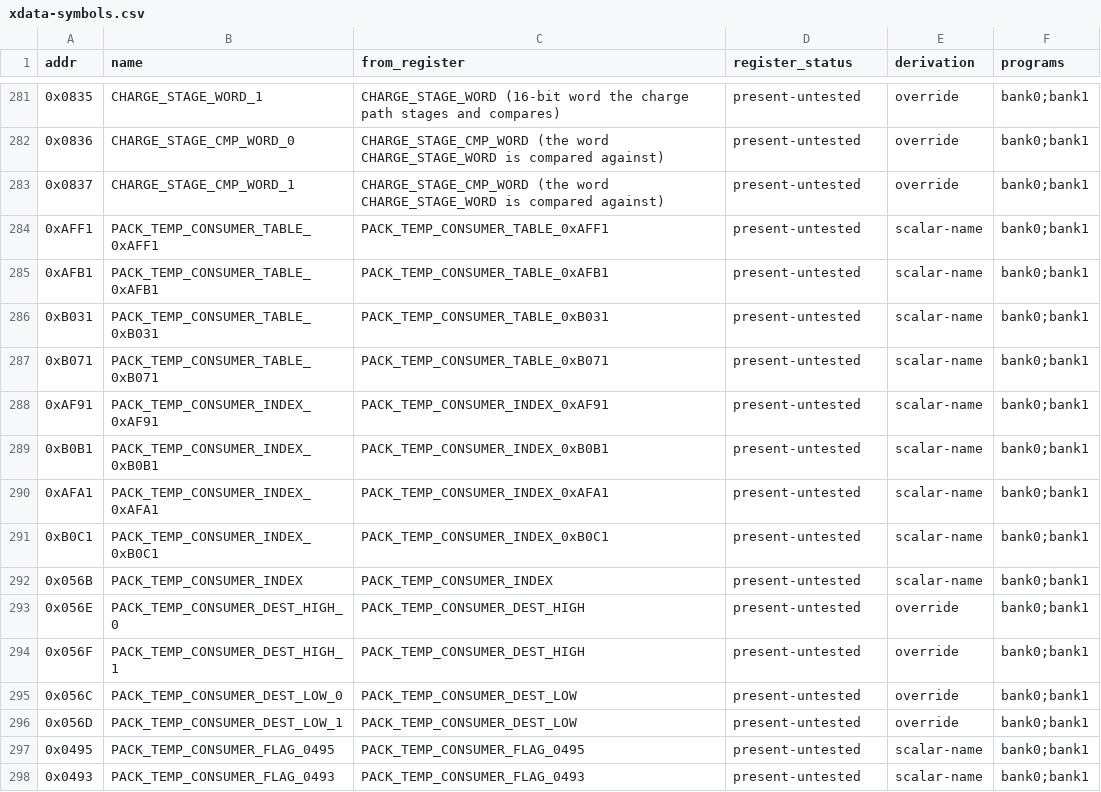
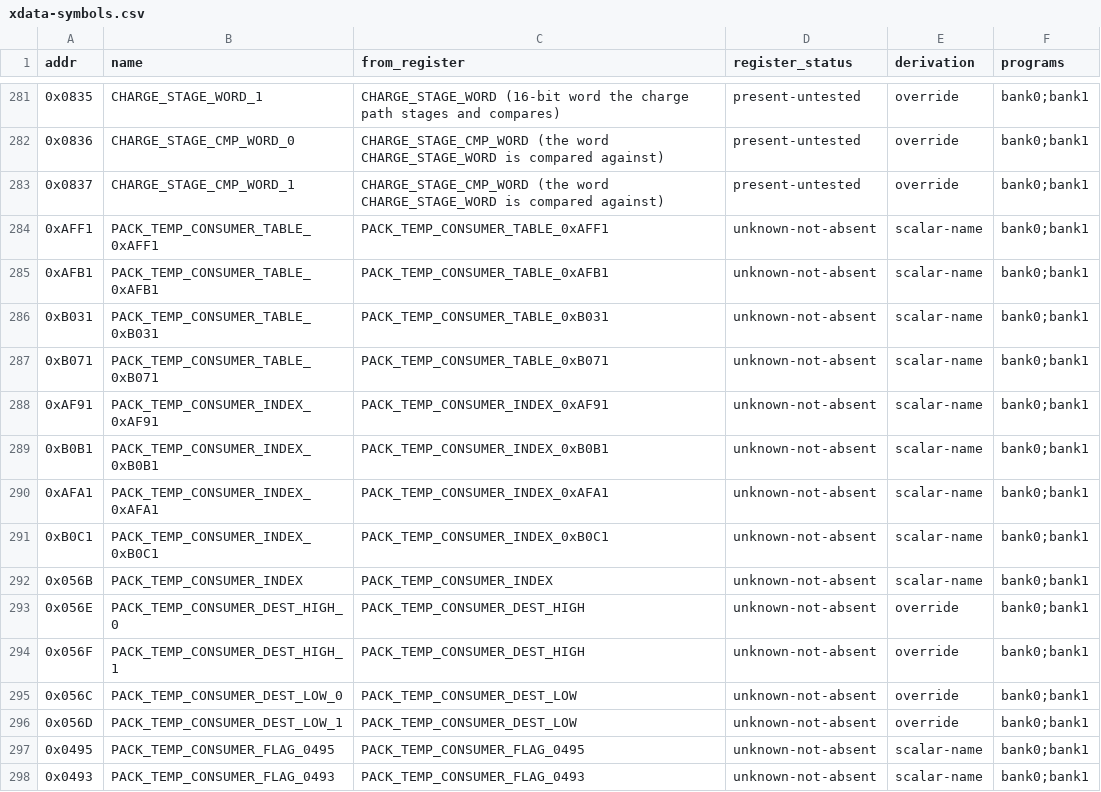
Before and after one commit to ElDavoo/tongfang-gm7mg7p-re, a CSV file: ec/ghidra/xdata-symbols.csv, drawn as a sheet; only a part is shown, gaps mark what is left out.

```diff
--- a/ec/ghidra/xdata-symbols.csv
+++ b/ec/ghidra/xdata-symbols.csv
@@ -283,16 +283,16 @@ addr,name,from_register,register_status,derivation,programs
 0x0837,CHARGE_STAGE_CMP_WORD_1,CHARGE_STAGE_CMP_WORD (the word CHARGE_STAGE_WORD is compared against),present-untested,override,bank0;bank1
-0xAFF1,PACK_TEMP_CONSUMER_TABLE_0xAFF1,PACK_TEMP_CONSUMER_TABLE_0xAFF1,present-untested,scalar-name,bank0;bank1
-0xAFB1,PACK_TEMP_CONSUMER_TABLE_0xAFB1,PACK_TEMP_CONSUMER_TABLE_0xAFB1,present-untested,scalar-name,bank0;bank1
-0xB031,PACK_TEMP_CONSUMER_TABLE_0xB031,PACK_TEMP_CONSUMER_TABLE_0xB031,present-untested,scalar-name,bank0;bank1
-0xB071,PACK_TEMP_CONSUMER_TABLE_0xB071,PACK_TEMP_CONSUMER_TABLE_0xB071,present-untested,scalar-name,bank0;bank1
-0xAF91,PACK_TEMP_CONSUMER_INDEX_0xAF91,PACK_TEMP_CONSUMER_INDEX_0xAF91,present-untested,scalar-name,bank0;bank1
-0xB0B1,PACK_TEMP_CONSUMER_INDEX_0xB0B1,PACK_TEMP_CONSUMER_INDEX_0xB0B1,present-untested,scalar-name,bank0;bank1
-0xAFA1,PACK_TEMP_CONSUMER_INDEX_0xAFA1,PACK_TEMP_CONSUMER_INDEX_0xAFA1,present-untested,scalar-name,bank0;bank1
-0xB0C1,PACK_TEMP_CONSUMER_INDEX_0xB0C1,PACK_TEMP_CONSUMER_INDEX_0xB0C1,present-untested,scalar-name,bank0;bank1
-0x056B,PACK_TEMP_CONSUMER_INDEX,PACK_TEMP_CONSUMER_INDEX,present-untested,scalar-name,bank0;bank1
-0x056E,PACK_TEMP_CONSUMER_DEST_HIGH_0,PACK_TEMP_CONSUMER_DEST_HIGH,present-untested,override,bank0;bank1
-0x056F,PACK_TEMP_CONSUMER_DEST_HIGH_1,PACK_TEMP_CONSUMER_DEST_HIGH,present-untested,override,bank0;bank1
-0x056C,PACK_TEMP_CONSUMER_DEST_LOW_0,PACK_TEMP_CONSUMER_DEST_LOW,present-untested,override,bank0;bank1
-0x056D,PACK_TEMP_CONSUMER_DEST_LOW_1,PACK_TEMP_CONSUMER_DEST_LOW,present-untested,override,bank0;bank1
-0x0495,PACK_TEMP_CONSUMER_FLAG_0495,PACK_TEMP_CONSUMER_FLAG_0495,present-untested,scalar-name,bank0;bank1
-0x0493,PACK_TEMP_CONSUMER_FLAG_0493,PACK_TEMP_CONSUMER_FLAG_0493,present-untested,scalar-name,bank0;bank1
+0xAFF1,PACK_TEMP_CONSUMER_TABLE_0xAFF1,PACK_TEMP_CONSUMER_TABLE_0xAFF1,unknown-not-absent,scalar-name,bank0;bank1
+0xAFB1,PACK_TEMP_CONSUMER_TABLE_0xAFB1,PACK_TEMP_CONSUMER_TABLE_0xAFB1,unknown-not-absent,scalar-name,bank0;bank1
+0xB031,PACK_TEMP_CONSUMER_TABLE_0xB031,PACK_TEMP_CONSUMER_TABLE_0xB031,unknown-not-absent,scalar-name,bank0;bank1
+0xB071,PACK_TEMP_CONSUMER_TABLE_0xB071,PACK_TEMP_CONSUMER_TABLE_0xB071,unknown-not-absent,scalar-name,bank0;bank1
+0xAF91,PACK_TEMP_CONSUMER_INDEX_0xAF91,PACK_TEMP_CONSUMER_INDEX_0xAF91,unknown-not-absent,scalar-name,bank0;bank1
+0xB0B1,PACK_TEMP_CONSUMER_INDEX_0xB0B1,PACK_TEMP_CONSUMER_INDEX_0xB0B1,unknown-not-absent,scalar-name,bank0;bank1
+0xAFA1,PACK_TEMP_CONSUMER_INDEX_0xAFA1,PACK_TEMP_CONSUMER_INDEX_0xAFA1,unknown-not-absent,scalar-name,bank0;bank1
+0xB0C1,PACK_TEMP_CONSUMER_INDEX_0xB0C1,PACK_TEMP_CONSUMER_INDEX_0xB0C1,unknown-not-absent,scalar-name,bank0;bank1
+0x056B,PACK_TEMP_CONSUMER_INDEX,PACK_TEMP_CONSUMER_INDEX,unknown-not-absent,scalar-name,bank0;bank1
+0x056E,PACK_TEMP_CONSUMER_DEST_HIGH_0,PACK_TEMP_CONSUMER_DEST_HIGH,unknown-not-absent,override,bank0;bank1
+0x056F,PACK_TEMP_CONSUMER_DEST_HIGH_1,PACK_TEMP_CONSUMER_DEST_HIGH,unknown-not-absent,override,bank0;bank1
+0x056C,PACK_TEMP_CONSUMER_DEST_LOW_0,PACK_TEMP_CONSUMER_DEST_LOW,unknown-not-absent,override,bank0;bank1
+0x056D,PACK_TEMP_CONSUMER_DEST_LOW_1,PACK_TEMP_CONSUMER_DEST_LOW,unknown-not-absent,override,bank0;bank1
+0x0495,PACK_TEMP_CONSUMER_FLAG_0495,PACK_TEMP_CONSUMER_FLAG_0495,unknown-not-absent,scalar-name,bank0;bank1
+0x0493,PACK_TEMP_CONSUMER_FLAG_0493,PACK_TEMP_CONSUMER_FLAG_0493,unknown-not-absent,scalar-name,bank0;bank1
```
Also changed, not shown: ec/annotations/xdata-clusters.csv, ec/annotations/xdata-registers.csv, 3 other files.
